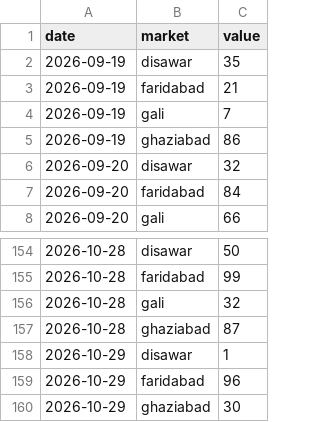
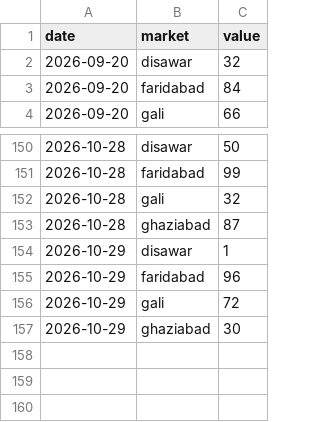
Before and after one commit to vaibhavkumar-WPDEV/predict-satta, a CSV file: data/raw/satta-king-fast.csv, drawn as a sheet; only a part is shown, gaps mark what is left out; removed rows and columns are numbered as before the commit, all else as after; the diff names each change by its address in the sheet, - before the commit and + after, or states it on an @@ line.

```diff
--- a/data/raw/satta-king-fast.csv
+++ b/data/raw/satta-king-fast.csv
-row 2: 2026-09-19 | disawar | 35
-row 3: 2026-09-19 | faridabad | 21
-row 4: 2026-09-19 | gali | 7
-row 5: 2026-09-19 | ghaziabad | 86
+row 156: 2026-10-29 | gali | 72
```
Also changed, not shown: data/raw/satta-xpress.csv, data/raw/sattacom.csv, 4 other files.
